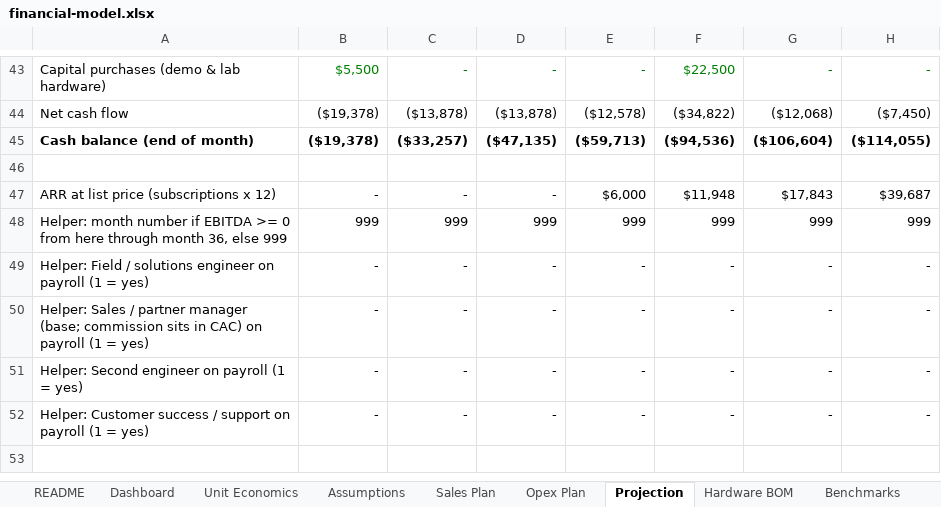
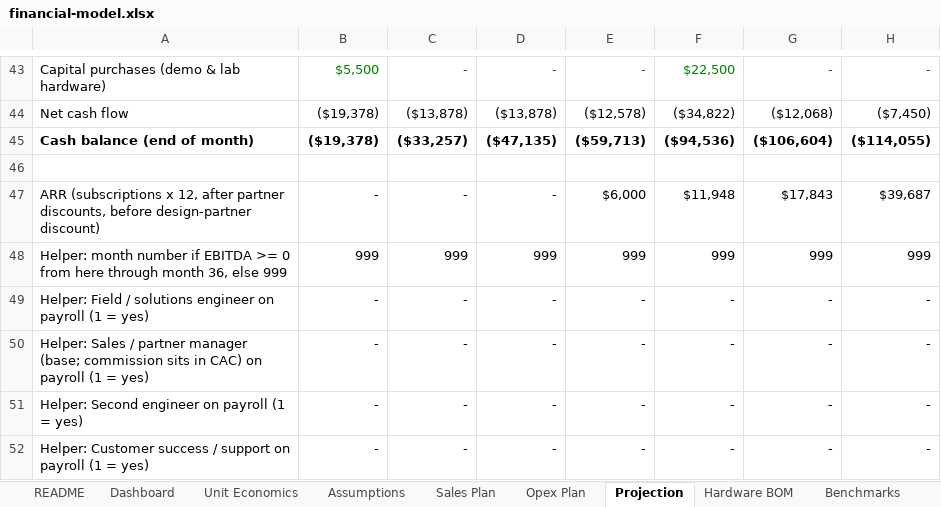
Before and after one commit to sammyawad/AirGappedAI, an Excel workbook: docs/business/financial-model.xlsx, sheet Projection, drawn as a sheet; only a part is shown, gaps mark what is left out; values as stored, in another font and other column widths than the file's, no borders; the diff names each change by its address in the sheet, - before the commit and + after, or states it on an @@ line.

```diff
--- a/docs/business/financial-model.xlsx (sheet Projection)
+++ b/docs/business/financial-model.xlsx (sheet Projection)
-A47: ARR at list price (subscriptions x 12)
+A47: ARR (subscriptions x 12, after partner discounts, before design-partner discount)
```
Also changed, not shown: sheet Assumptions, sheet Dashboard, sheet README, sheet Opex Plan, formulas that keep their value, 8 other files.
